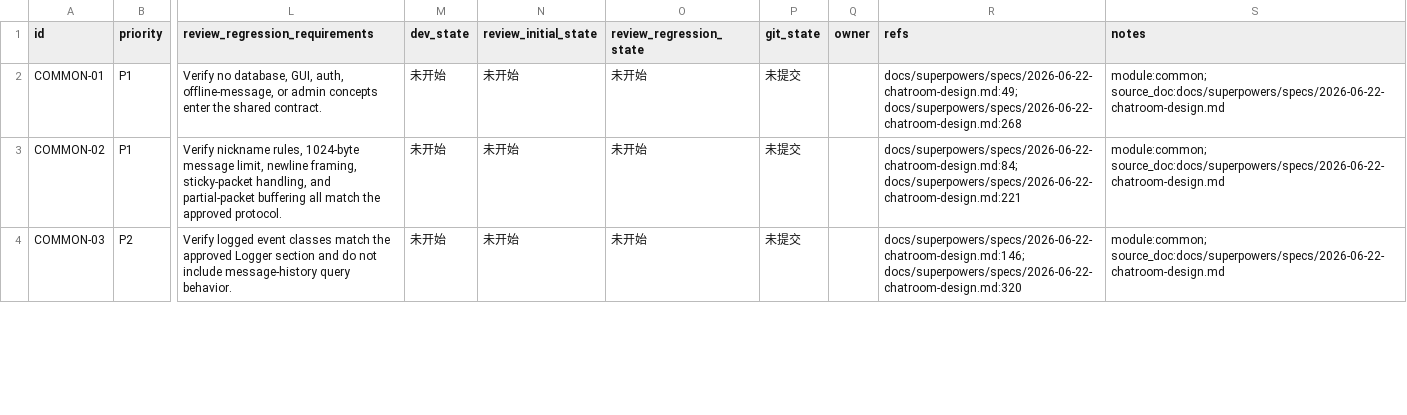
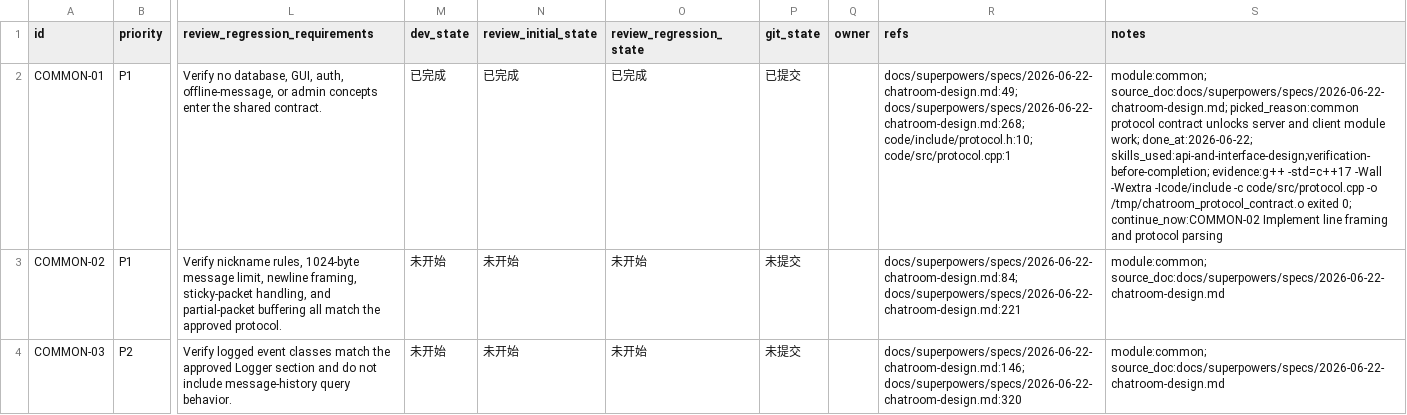
Before and after one commit to CBx-2023/linux-select-chatroom, a CSV file: issues/2026-06-22_15-53-47-chatroom-common.csv, drawn as a sheet; only a part is shown, gaps mark what is left out; the diff names each change by its address in the sheet, - before the commit and + after, or states it on an @@ line.

Commit message:
feat(common): add protocol contract
Why: define the shared chatroom protocol before server and client implementation.\n\nWhy this works: the header exposes stable command and response types plus protocol constants, and the source unit compiles cleanly with g++ -std=c++17.\n\nRemaining: implement line framing, command parsing, and response formatting in the next common issue.

```diff
--- a/issues/2026-06-22_15-53-47-chatroom-common.csv
+++ b/issues/2026-06-22_15-53-47-chatroom-common.csv
-M2 (dev_state): 未开始
+M2 (dev_state): 已完成
-N2 (review_initial_state): 未开始
+N2 (review_initial_state): 已完成
-O2 (review_regression_state): 未开始
+O2 (review_regression_state): 已完成
-P2 (git_state): 未提交
+P2 (git_state): 已提交
-R2 (refs): docs/superpowers/specs/2026-06-22-chatroom-design.md:49; docs/superpowers/specs/2026-06-22-chatroom-design.md:268
+R2 (refs): docs/superpowers/specs/2026-06-22-chatroom-design.md:49; docs/superpowers/specs/2026-06-22-chatroom-design.md:268; code/include/protocol.h:10; code/src/protocol.cpp:1
-S2 (notes): module:common; source_doc:docs/superpowers/specs/2026-06-22-chatroom-design.md
+S2 (notes): module:common; source_doc:docs/superpowers/specs/2026-06-22-chatroom-design.md; picked_reason:common protocol contract unlocks server and client module work; done_at:2026-06-22; skills_used:api-and-interface-design;verification-before-completion; evidence:g++ -std=c++17 -Wall -Wextra -Icode/include -c code/src/protocol.cpp -o /tmp/chatroom_protocol_contract.o exited 0; continue_now:COMMON-02 Implement line framing and protocol parsing
```
Also changed, not shown: 2 other files.
